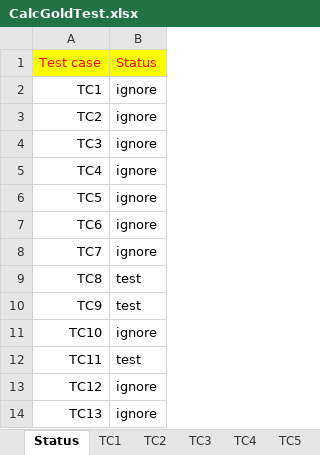
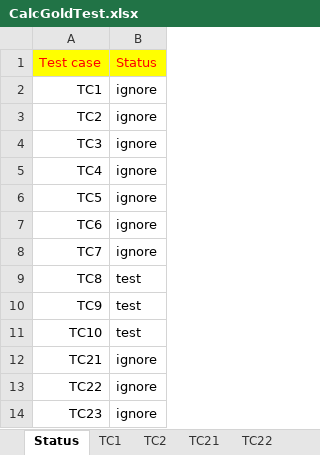
Before and after one commit to tzanlovely/Phongcv_lucky9_automation, an Excel workbook: ExcelFile/CalcGoldTest.xlsx, sheet Status, drawn as a sheet; values as stored, in another font and other column widths than the file's, no borders; removed rows and columns are numbered as before the commit, all else as after; the diff names each change by its address in the sheet, - before the commit and + after, or states it on an @@ line.

```diff
--- a/ExcelFile/CalcGoldTest.xlsx (sheet Status)
+++ b/ExcelFile/CalcGoldTest.xlsx (sheet Status)
+sheet tab: TC21
+sheet tab: TC22
-B11: ignore
+B11: test
-row 12: TC11 | test
-A12: TC12
+A12: TC21
+row 13: TC22 | ignore
-A14: TC13
+A14: TC23
```
Also changed, not shown: sheet TC2, sheet TC10, sheet TC8, sheet TC9, other sheet tabs, 11 other files.
